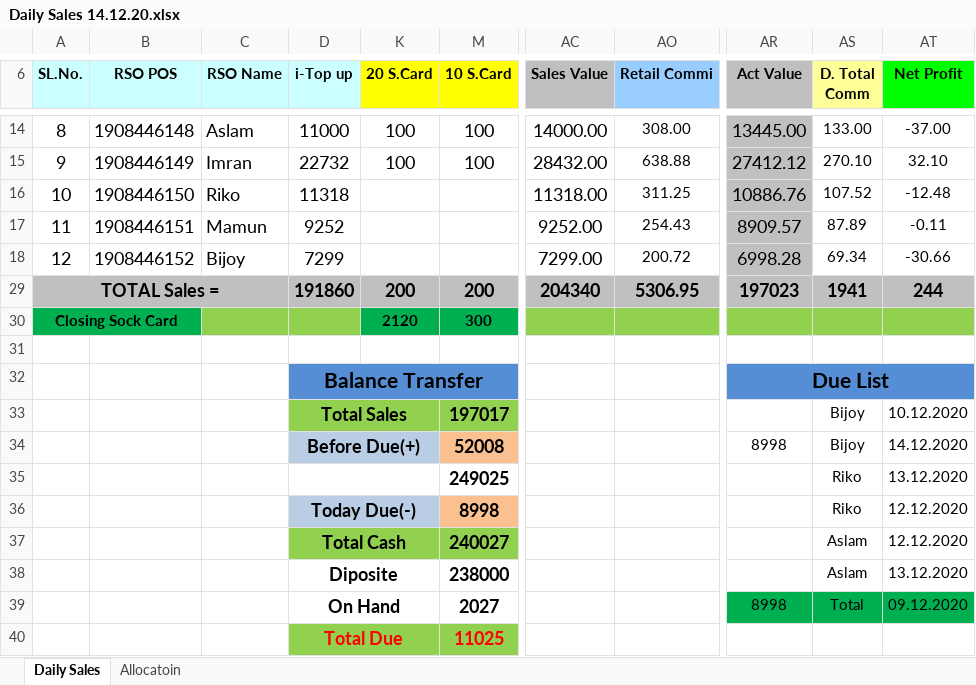
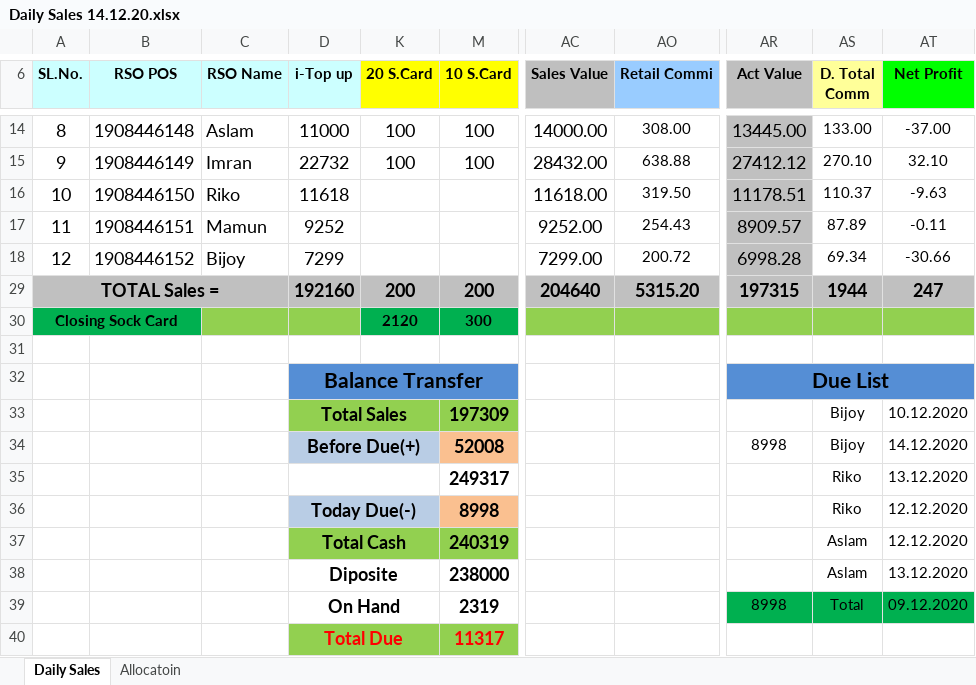
Before and after one commit to aliulkabir/hd, an Excel workbook: Daily Sales & Allocation/Daily Sales Decem'2020/Daily Sales 14.12.20.xlsx, sheet Daily Sales, drawn as a sheet; only a part is shown, gaps mark what is left out; values as stored, in another font and other column widths than the file's, no borders; conditional formats not drawn; the diff names each change by its address in the sheet, - before the commit and + after, or states it on an @@ line.

```diff
--- a/Daily Sales & Allocation/Daily Sales Decem'2020/Daily Sales 14.12.20.xlsx (sheet Daily Sales)
+++ b/Daily Sales & Allocation/Daily Sales Decem'2020/Daily Sales 14.12.20.xlsx (sheet Daily Sales)
-D16 (i-Top up): 11318
+D16 (i-Top up): 11618
-AC16 (Sales Value): 11318.00
+AC16 (Sales Value): 11618.00
-AO16 (Retail Commi): 311.25
+AO16 (Retail Commi): 319.50
-AR16 (Act Value): 10886.76
+AR16 (Act Value): 11178.51
-AS16 (D. Total Comm): 107.52
+AS16 (D. Total Comm): 110.37
-AT16 (Net Profit): -12.48
+AT16 (Net Profit): -9.63
-D29 (i-Top up): 191860
+D29 (i-Top up): 192160
-AC29 (Sales Value): 204340
+AC29 (Sales Value): 204640
-AO29 (Retail Commi): 5306.95
+AO29 (Retail Commi): 5315.20
-AR29 (Act Value): 197023
+AR29 (Act Value): 197315
-AS29 (D. Total Comm): 1941
+AS29 (D. Total Comm): 1944
-AT29 (Net Profit): 244
+AT29 (Net Profit): 247
-M33 (10 S.Card): 197017
+M33 (10 S.Card): 197309
-M35 (10 S.Card): 249025
+M35 (10 S.Card): 249317
-M37 (10 S.Card): 240027
+M37 (10 S.Card): 240319
-M39 (10 S.Card): 2027
+M39 (10 S.Card): 2319
-M40 (10 S.Card): 11025
+M40 (10 S.Card): 11317
```
Also changed, not shown: hidden cells, 5 other files.
